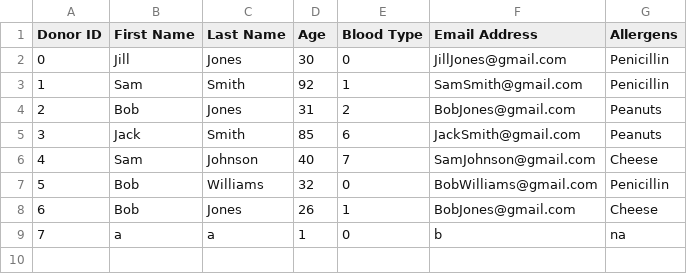
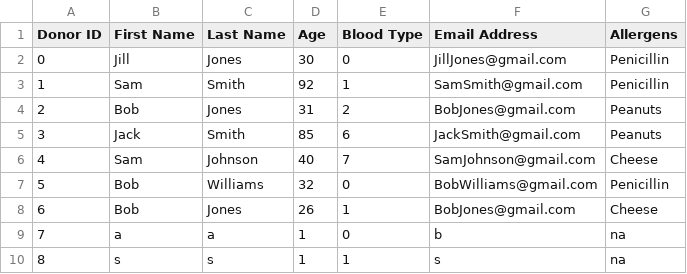
Before and after one commit to nithinsudhir/friendly-robot, a CSV file: data/donors.csv, drawn as a sheet.

```diff
--- a/data/donors.csv
+++ b/data/donors.csv
@@ -9 +9,2 @@ Donor ID,First Name,Last Name, Age, Blood Type, Email Address, Allergens
 7, a, a, 1, 0, b, na
+8, s, s, 1, 1, s, na
```
Also changed, not shown: 1 other file.
